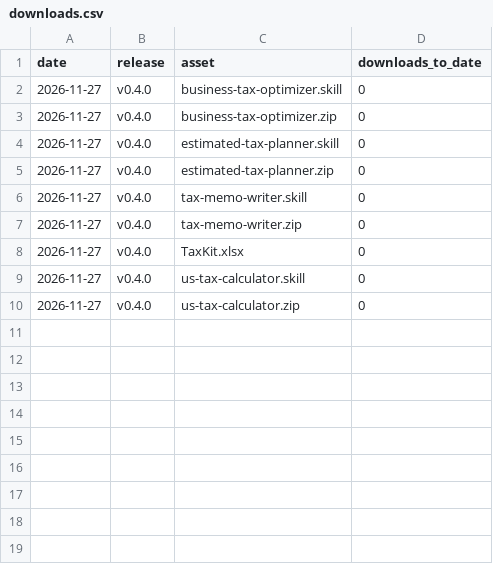
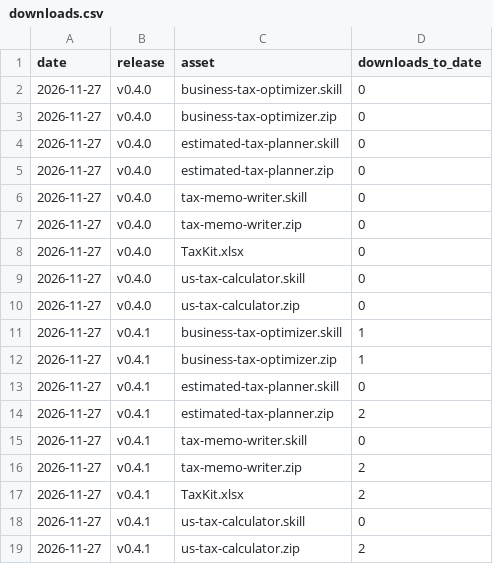
Before and after one commit to matveygreschner/taxkit, a CSV file: stats/downloads.csv, drawn as a sheet.

```diff
--- a/stats/downloads.csv
+++ b/stats/downloads.csv
@@ -10 +10,10 @@ date,release,asset,downloads_to_date
 2026-11-27,v0.4.0,us-tax-calculator.zip,0
+2026-11-27,v0.4.1,business-tax-optimizer.skill,1
+2026-11-27,v0.4.1,business-tax-optimizer.zip,1
+2026-11-27,v0.4.1,estimated-tax-planner.skill,0
+2026-11-27,v0.4.1,estimated-tax-planner.zip,2
+2026-11-27,v0.4.1,tax-memo-writer.skill,0
+2026-11-27,v0.4.1,tax-memo-writer.zip,2
+2026-11-27,v0.4.1,TaxKit.xlsx,2
+2026-11-27,v0.4.1,us-tax-calculator.skill,0
+2026-11-27,v0.4.1,us-tax-calculator.zip,2
```
